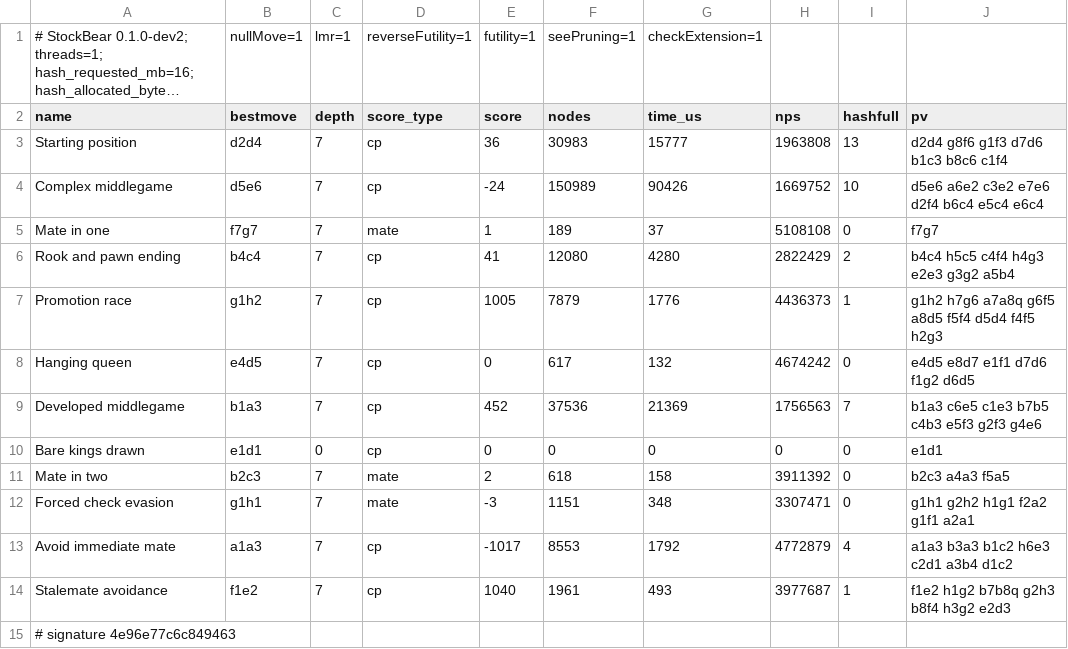
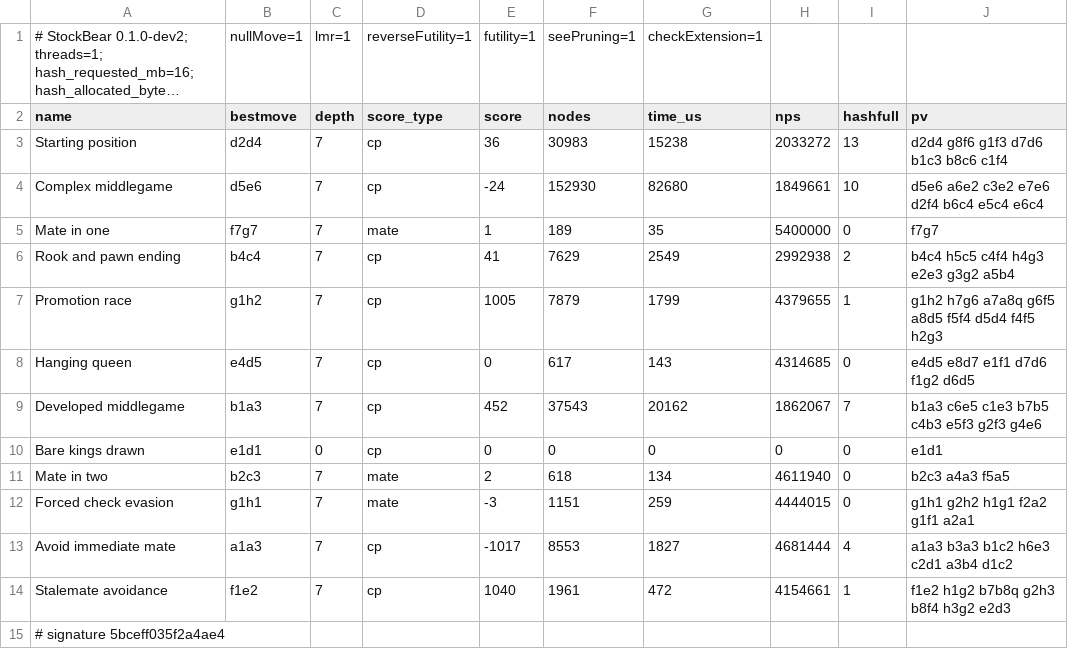
Before and after one commit to coderunknow/StockBear, a CSV file: benchmarks/results/0.1.0-dev2/bench-dev2-depth7.csv, drawn as a sheet; only a part is shown; long unchanged cells end in …; the diff names each change by its address in the sheet, - before the commit and + after, or states it on an @@ line.

```diff
--- a/benchmarks/results/0.1.0-dev2/bench-dev2-depth7.csv
+++ b/benchmarks/results/0.1.0-dev2/bench-dev2-depth7.csv
-G3 (time_us): 15777
+G3 (time_us): 15238
-H3 (nps): 1963808
+H3 (nps): 2033272
-F4 (nodes): 150989
+F4 (nodes): 152930
-G4 (time_us): 90426
+G4 (time_us): 82680
-H4 (nps): 1669752
+H4 (nps): 1849661
-G5 (time_us): 37
+G5 (time_us): 35
-H5 (nps): 5108108
+H5 (nps): 5400000
-F6 (nodes): 12080
+F6 (nodes): 7629
-G6 (time_us): 4280
+G6 (time_us): 2549
-H6 (nps): 2822429
+H6 (nps): 2992938
-G7 (time_us): 1776
+G7 (time_us): 1799
-H7 (nps): 4436373
+H7 (nps): 4379655
-G8 (time_us): 132
+G8 (time_us): 143
-H8 (nps): 4674242
+H8 (nps): 4314685
-F9 (nodes): 37536
+F9 (nodes): 37543
-G9 (time_us): 21369
+G9 (time_us): 20162
-H9 (nps): 1756563
+H9 (nps): 1862067
-G11 (time_us): 158
+G11 (time_us): 134
-H11 (nps): 3911392
+H11 (nps): 4611940
-G12 (time_us): 348
+G12 (time_us): 259
-H12 (nps): 3307471
+H12 (nps): 4444015
-G13 (time_us): 1792
+G13 (time_us): 1827
-H13 (nps): 4772879
+H13 (nps): 4681444
-G14 (time_us): 493
+G14 (time_us): 472
-H14 (nps): 3977687
+H14 (nps): 4154661
-A15 (name): # signature 4e96e77c6c849463
+A15 (name): # signature 5bceff035f2a4ae4
```
Also changed, not shown: benchmarks/results/0.1.0-dev2/ablation-dev2-depth7.csv, benchmarks/results/0.1.0-dev2/bench-dev1-depth6.csv, 24 other files.
